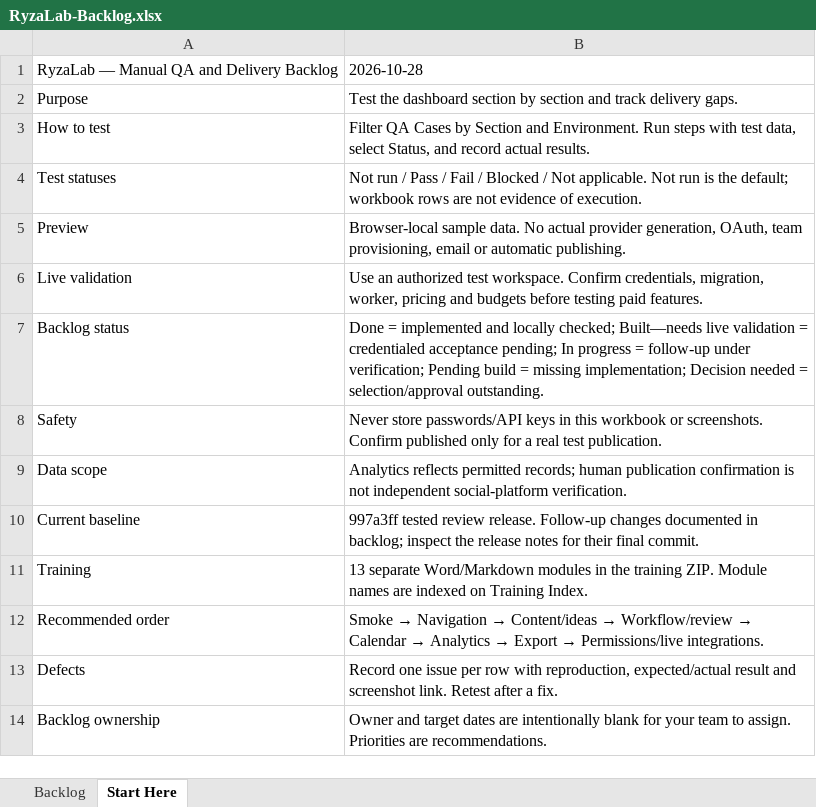
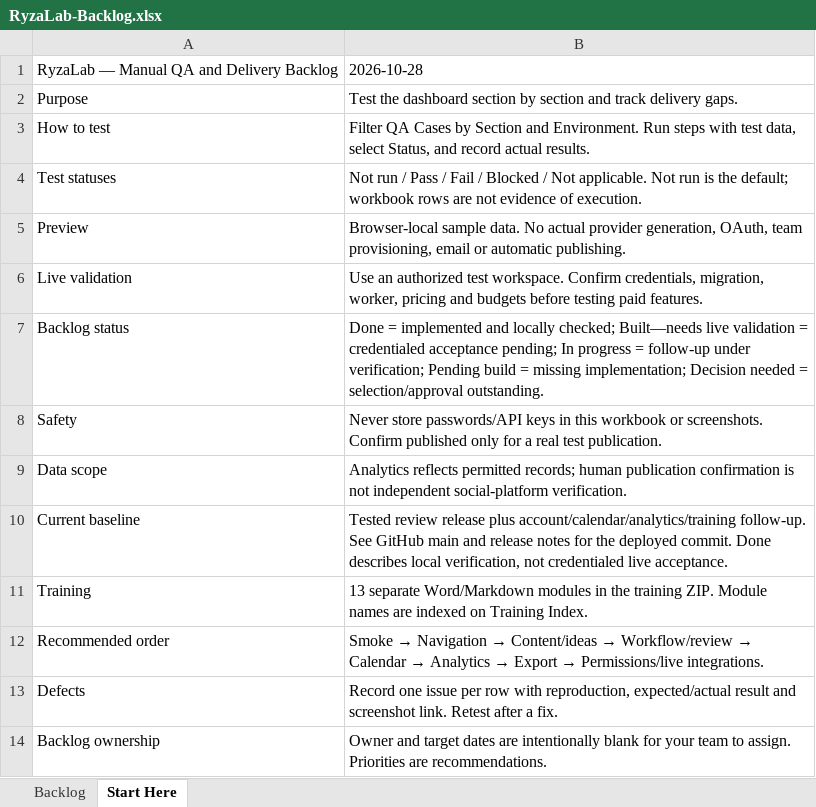
Before and after one commit to sunnybhar/RyzaLab-Content-Studio_Nov26, an Excel workbook: docs/training/downloads/RyzaLab-Backlog.xlsx, sheet Start Here, drawn as a sheet; values as stored, in another font and other column widths than the file's, no borders; the diff names each change by its address in the sheet, - before the commit and + after, or states it on an @@ line.

```diff
--- a/docs/training/downloads/RyzaLab-Backlog.xlsx (sheet Start Here)
+++ b/docs/training/downloads/RyzaLab-Backlog.xlsx (sheet Start Here)
-B10: 997a3ff tested review release. Follow-up changes documented in backlog; inspect the release notes for their final commit.
+B10: Tested review release plus account/calendar/analytics/training follow-up. See GitHub main and release notes for the deployed commit. Done describes local verification, not credentialed live acceptance.
```
Also changed, not shown: sheet Backlog, docs/training/downloads/RyzaLab-QA-and-Backlog.xlsx, public/training/RyzaLab-Backlog.xlsx, 36 other files.
